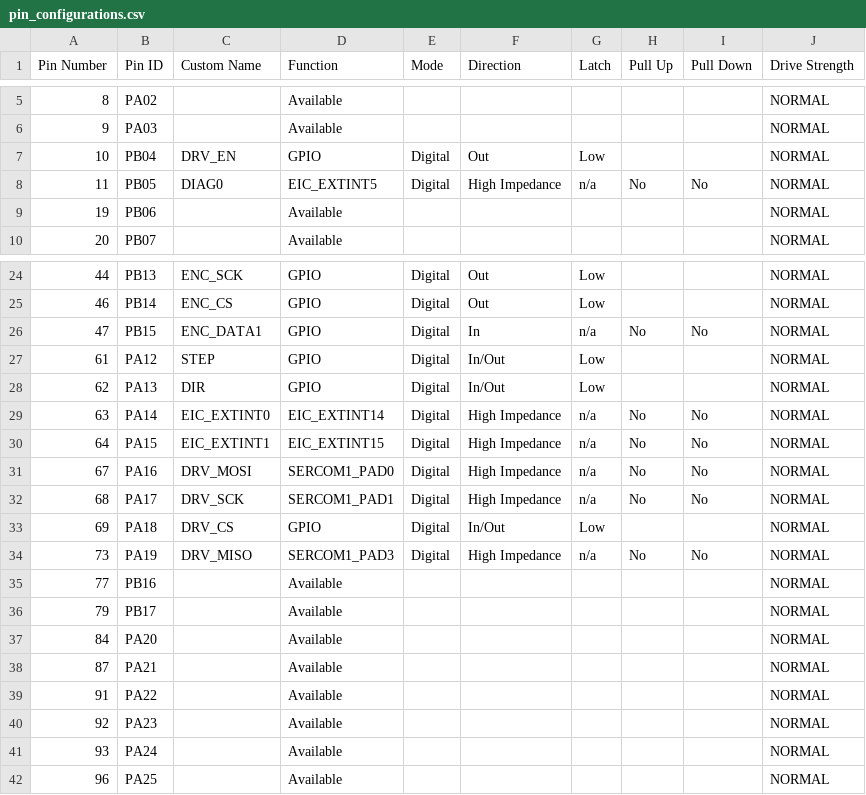
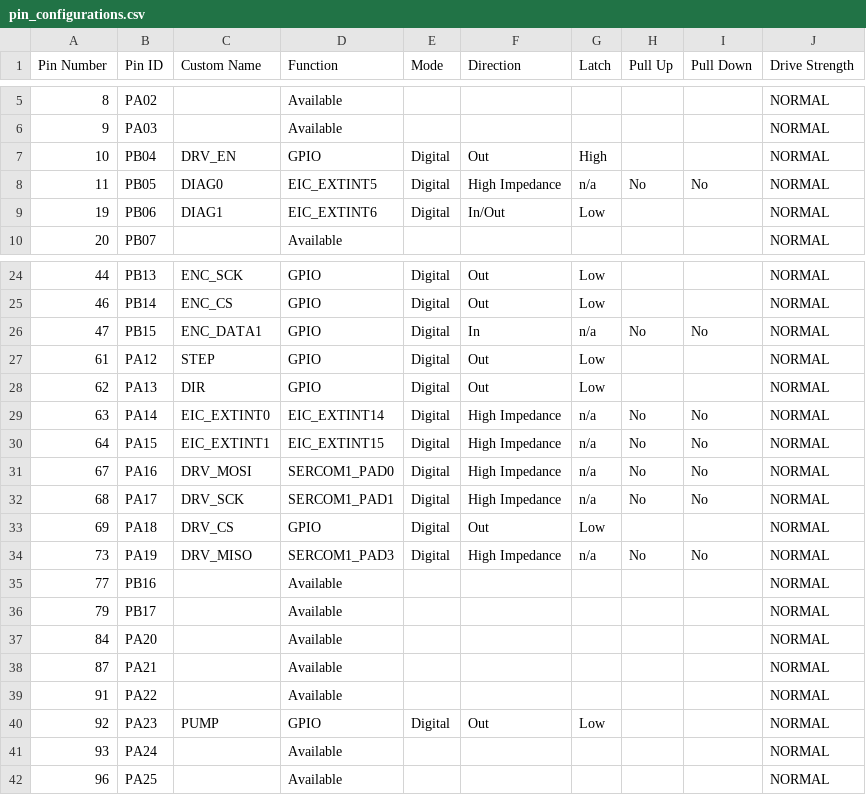
Before and after one commit to eSpark-Backup/christian-raun-fw, a CSV file: MPLAB_Project/firmware/src/config/default/pin_configurations.csv, drawn as a sheet; only a part is shown, gaps mark what is left out; the diff names each change by its address in the sheet, - before the commit and + after, or states it on an @@ line.

```diff
--- a/MPLAB_Project/firmware/src/config/default/pin_configurations.csv
+++ b/MPLAB_Project/firmware/src/config/default/pin_configurations.csv
-G7 (Latch): Low
+G7 (Latch): High
-C9 (Custom Name): (empty)
+C9 (Custom Name): DIAG1
-D9 (Function): Available
+D9 (Function): EIC_EXTINT6
-E9 (Mode): (empty)
+E9 (Mode): Digital
-F9 (Direction): (empty)
+F9 (Direction): In/Out
-G9 (Latch): (empty)
+G9 (Latch): Low
-F27:F28 (Direction): In/Out
+F27:F28 (Direction): Out
-F33 (Direction): In/Out
+F33 (Direction): Out
-C40 (Custom Name): (empty)
+C40 (Custom Name): PUMP
-D40 (Function): Available
+D40 (Function): GPIO
-E40 (Mode): (empty)
+E40 (Mode): Digital
-F40 (Direction): (empty)
+F40 (Direction): Out
-G40 (Latch): (empty)
+G40 (Latch): Low
```
Also changed, not shown: 43 other files.
